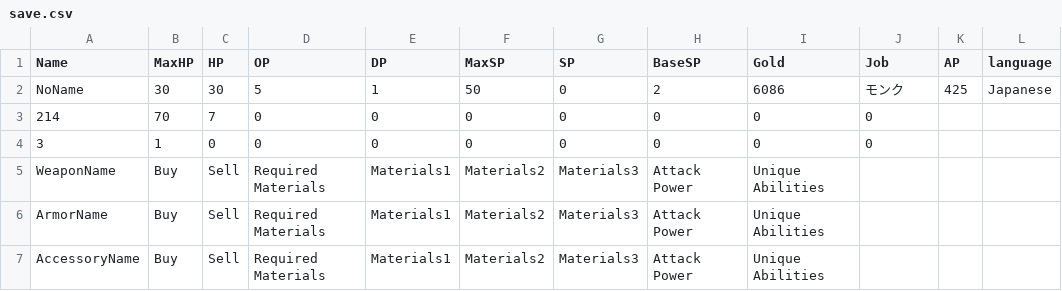
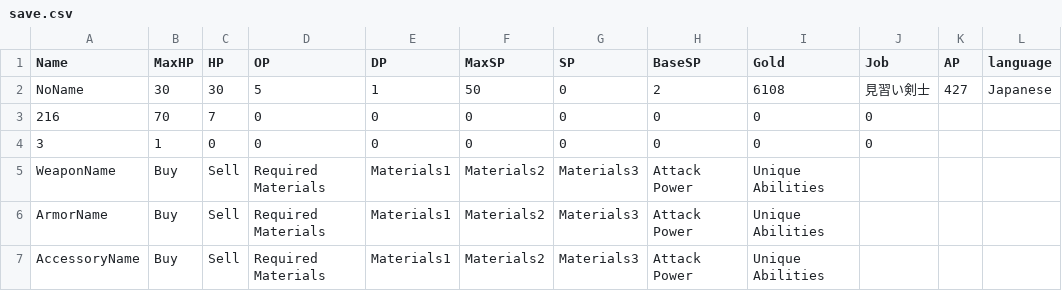
Before and after one commit to yuyuyu2118/golang-TypingApp-ongoing, a CSV file: player/save/save.csv, drawn as a sheet.

```diff
--- a/player/save/save.csv
+++ b/player/save/save.csv
@@ -1,4 +1,4 @@
 Name,MaxHP,HP,OP,DP,MaxSP,SP,BaseSP,Gold,Job,AP,language,
-NoName,30,30,5,1,50,0,2,6086,モンク,425,Japanese,
-214,70,7,0,0,0,0,0,0,0,,,
+NoName,30,30,5,1,50,0,2,6108,見習い剣士,427,Japanese,
+216,70,7,0,0,0,0,0,0,0,,,
 3,1,0,0,0,0,0,0,0,0,,,
```
Also changed, not shown: assets/fonts/kanji.csv, enemy/enemySettings/enemy.csv, 6 other files.
